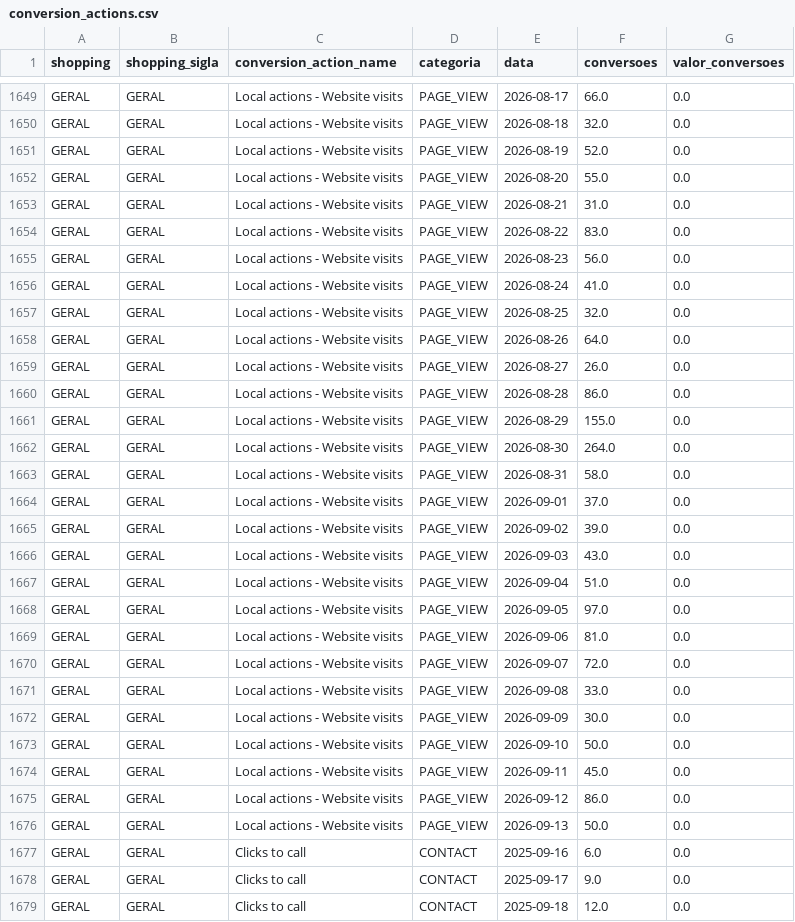
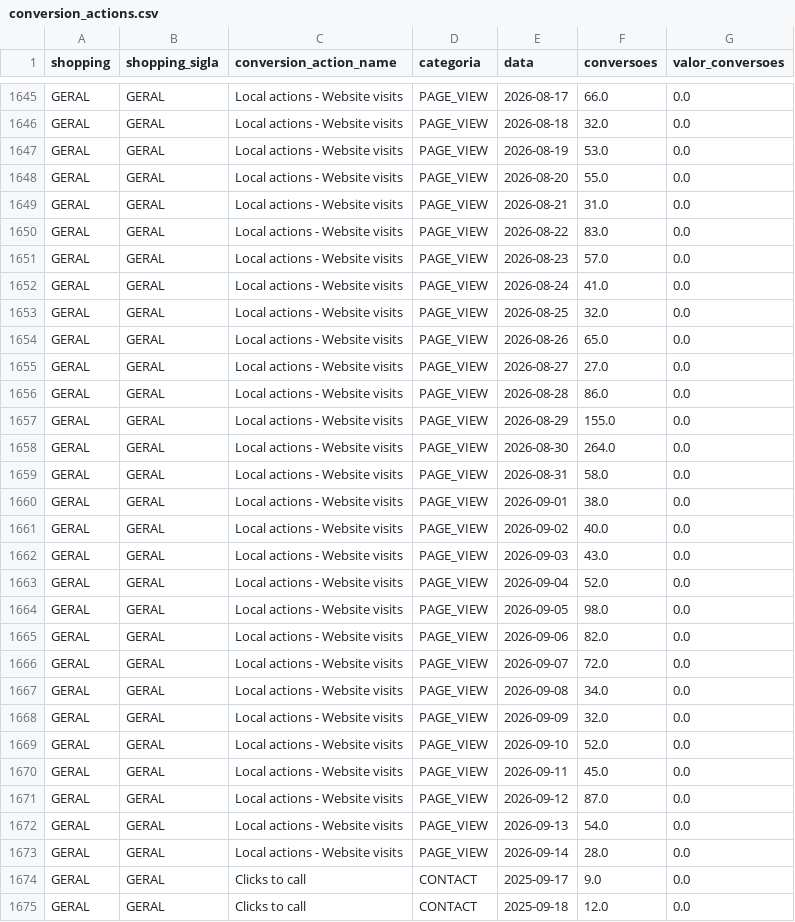
Before and after one commit to grupoalmeidajunior/dashboard-media-monitoring, a CSV file: Dados/Google_Ads/conversion_actions.csv, drawn as a sheet; only a part is shown, gaps mark what is left out; the diff covers the shown part only.

```diff
--- a/Dados/Google_Ads/conversion_actions.csv
+++ b/Dados/Google_Ads/conversion_actions.csv
@@ -1650,3 +1646,3 @@ GERAL,GERAL,Local actions - Website visits,PAGE_VIEW,2026-08-17,66.0,0.0
 GERAL,GERAL,Local actions - Website visits,PAGE_VIEW,2026-08-18,32.0,0.0
-GERAL,GERAL,Local actions - Website visits,PAGE_VIEW,2026-08-19,52.0,0.0
+GERAL,GERAL,Local actions - Website visits,PAGE_VIEW,2026-08-19,53.0,0.0
 GERAL,GERAL,Local actions - Website visits,PAGE_VIEW,2026-08-20,55.0,0.0
@@ -1654,7 +1650,7 @@ GERAL,GERAL,Local actions - Website visits,PAGE_VIEW,2026-08-21,31.0,0.0
 GERAL,GERAL,Local actions - Website visits,PAGE_VIEW,2026-08-22,83.0,0.0
-GERAL,GERAL,Local actions - Website visits,PAGE_VIEW,2026-08-23,56.0,0.0
+GERAL,GERAL,Local actions - Website visits,PAGE_VIEW,2026-08-23,57.0,0.0
 GERAL,GERAL,Local actions - Website visits,PAGE_VIEW,2026-08-24,41.0,0.0
 GERAL,GERAL,Local actions - Website visits,PAGE_VIEW,2026-08-25,32.0,0.0
-GERAL,GERAL,Local actions - Website visits,PAGE_VIEW,2026-08-26,64.0,0.0
-GERAL,GERAL,Local actions - Website visits,PAGE_VIEW,2026-08-27,26.0,0.0
+GERAL,GERAL,Local actions - Website visits,PAGE_VIEW,2026-08-26,65.0,0.0
+GERAL,GERAL,Local actions - Website visits,PAGE_VIEW,2026-08-27,27.0,0.0
 GERAL,GERAL,Local actions - Website visits,PAGE_VIEW,2026-08-28,86.0,0.0
@@ -1663,16 +1659,16 @@ GERAL,GERAL,Local actions - Website visits,PAGE_VIEW,2026-08-30,264.0,0.0
 GERAL,GERAL,Local actions - Website visits,PAGE_VIEW,2026-08-31,58.0,0.0
-GERAL,GERAL,Local actions - Website visits,PAGE_VIEW,2026-09-01,37.0,0.0
-GERAL,GERAL,Local actions - Website visits,PAGE_VIEW,2026-09-02,39.0,0.0
+GERAL,GERAL,Local actions - Website visits,PAGE_VIEW,2026-09-01,38.0,0.0
+GERAL,GERAL,Local actions - Website visits,PAGE_VIEW,2026-09-02,40.0,0.0
 GERAL,GERAL,Local actions - Website visits,PAGE_VIEW,2026-09-03,43.0,0.0
-GERAL,GERAL,Local actions - Website visits,PAGE_VIEW,2026-09-04,51.0,0.0
-GERAL,GERAL,Local actions - Website visits,PAGE_VIEW,2026-09-05,97.0,0.0
-GERAL,GERAL,Local actions - Website visits,PAGE_VIEW,2026-09-06,81.0,0.0
+GERAL,GERAL,Local actions - Website visits,PAGE_VIEW,2026-09-04,52.0,0.0
+GERAL,GERAL,Local actions - Website visits,PAGE_VIEW,2026-09-05,98.0,0.0
+GERAL,GERAL,Local actions - Website visits,PAGE_VIEW,2026-09-06,82.0,0.0
 GERAL,GERAL,Local actions - Website visits,PAGE_VIEW,2026-09-07,72.0,0.0
-GERAL,GERAL,Local actions - Website visits,PAGE_VIEW,2026-09-08,33.0,0.0
-GERAL,GERAL,Local actions - Website visits,PAGE_VIEW,2026-09-09,30.0,0.0
-GERAL,GERAL,Local actions - Website visits,PAGE_VIEW,2026-09-10,50.0,0.0
+GERAL,GERAL,Local actions - Website visits,PAGE_VIEW,2026-09-08,34.0,0.0
+GERAL,GERAL,Local actions - Website visits,PAGE_VIEW,2026-09-09,32.0,0.0
+GERAL,GERAL,Local actions - Website visits,PAGE_VIEW,2026-09-10,52.0,0.0
 GERAL,GERAL,Local actions - Website visits,PAGE_VIEW,2026-09-11,45.0,0.0
-GERAL,GERAL,Local actions - Website visits,PAGE_VIEW,2026-09-12,86.0,0.0
-GERAL,GERAL,Local actions - Website visits,PAGE_VIEW,2026-09-13,50.0,0.0
-GERAL,GERAL,Clicks to call,CONTACT,2025-09-16,6.0,0.0
+GERAL,GERAL,Local actions - Website visits,PAGE_VIEW,2026-09-12,87.0,0.0
+GERAL,GERAL,Local actions - Website visits,PAGE_VIEW,2026-09-13,54.0,0.0
+GERAL,GERAL,Local actions - Website visits,PAGE_VIEW,2026-09-14,28.0,0.0
 GERAL,GERAL,Clicks to call,CONTACT,2025-09-17,9.0,0.0
```
Also changed, not shown: 4 added rows, 8 removed rows and 89 edited cells elsewhere in this file, Dados/GA4/dispositivos.csv, Dados/GA4/sessoes_por_fonte.csv, 45 other files.
